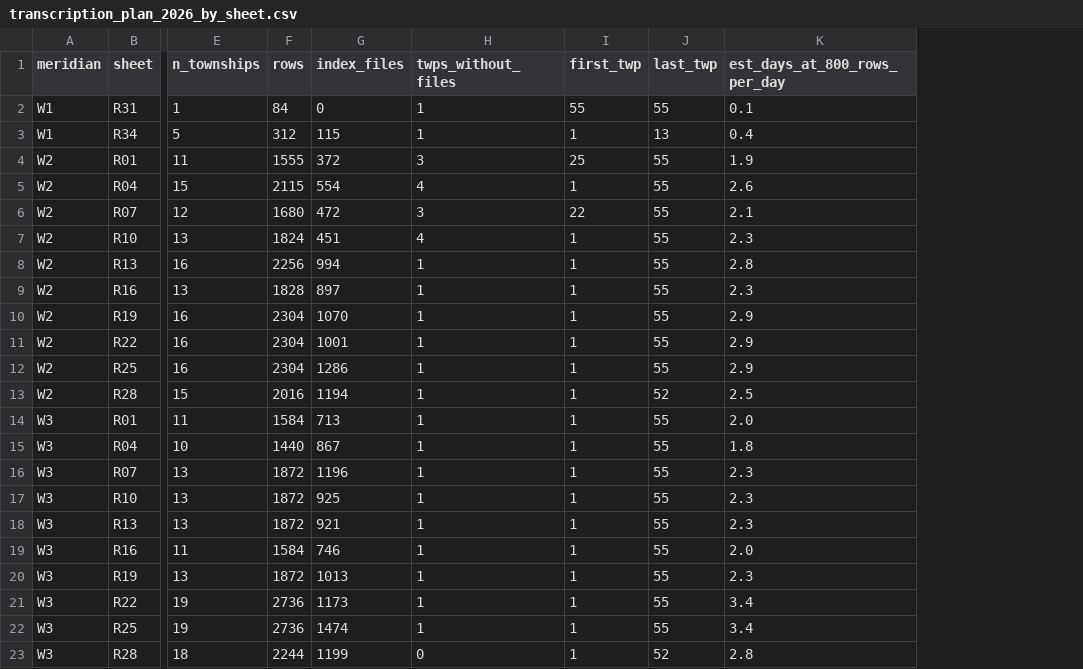
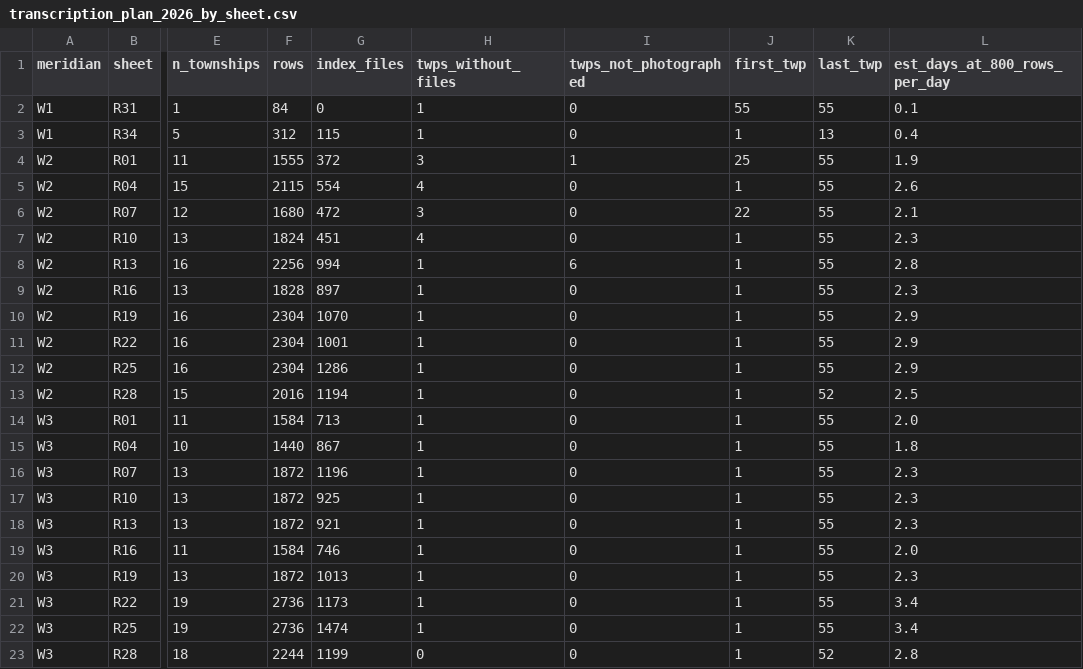
Before and after one commit to jburnford/wheat, a CSV file: data/homesteads/transcription_plan_2026_by_sheet.csv, drawn as a sheet; only a part is shown, gaps mark what is left out; the diff names each change by its address in the sheet, - before the commit and + after, or states it on an @@ line.

```diff
--- a/data/homesteads/transcription_plan_2026_by_sheet.csv
+++ b/data/homesteads/transcription_plan_2026_by_sheet.csv
+column I (twps_not_photographed), rows 2-23: 0 | 0 | 1 | 0 | 0 | 0 | 6 | 0 | 0 | 0 | 0 | 0 | 0 | 0 | 0 | 0 | 0 | 0 | 0 | 0 | 0 | 0
```
Also changed, not shown: data/homesteads/transcription_plan_2026.csv, 3 other files.
